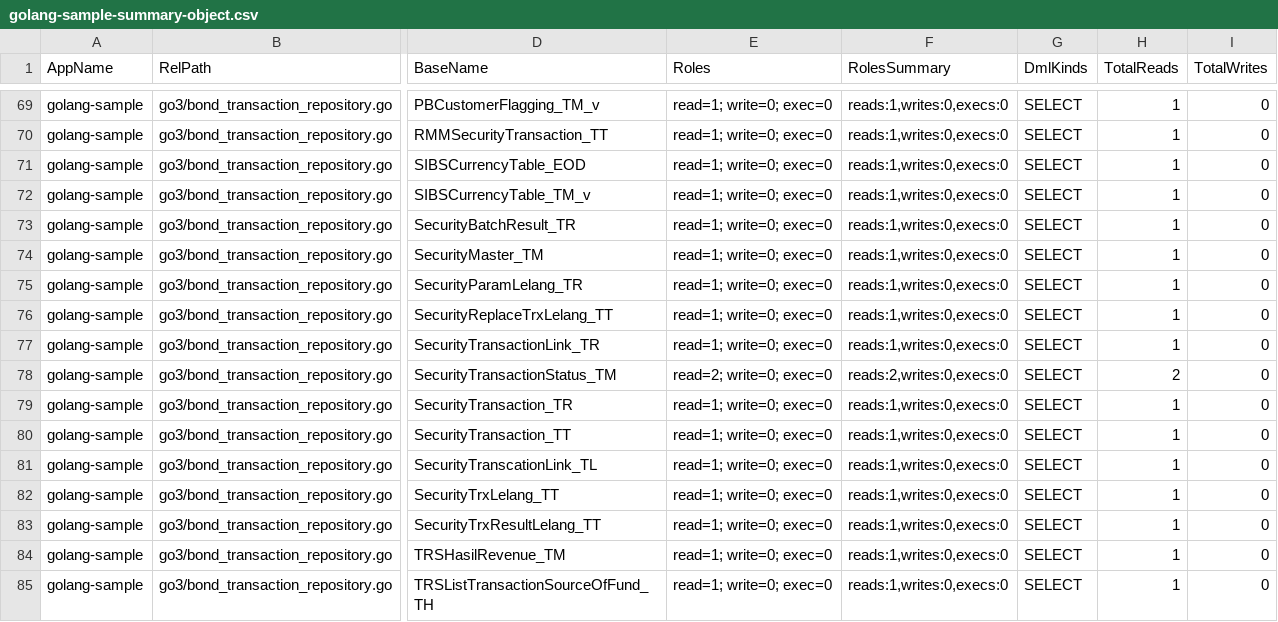
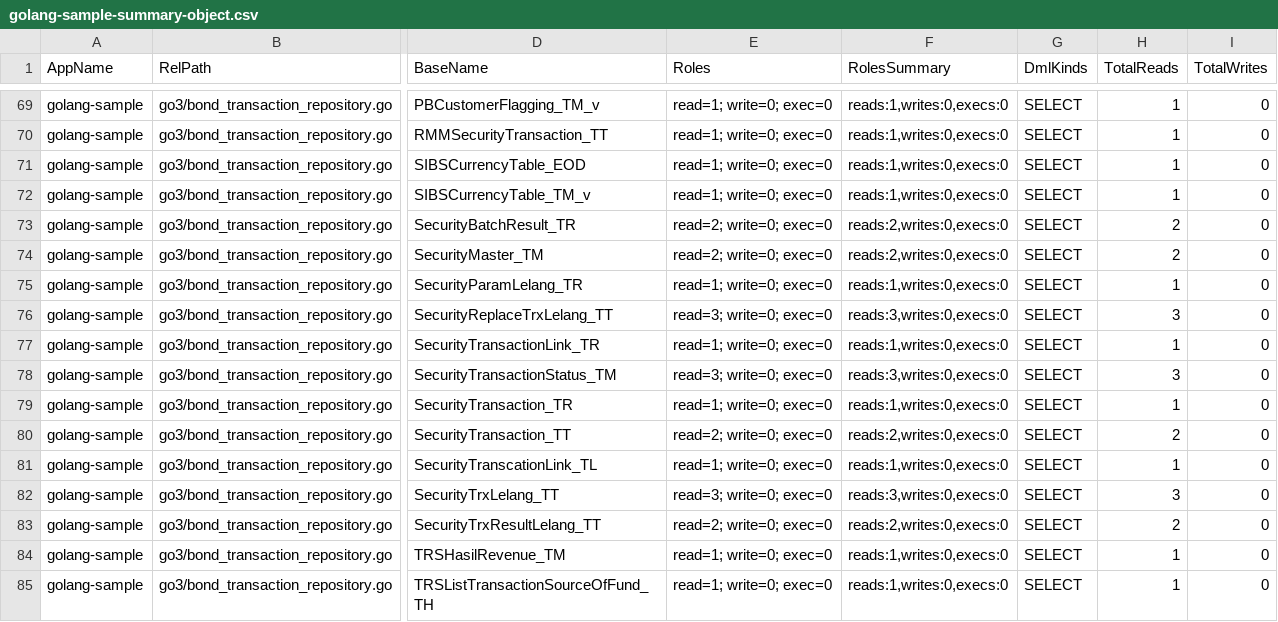
Before and after one commit to alkahfi6/code_sql_scan, a CSV file: out_regress/golang-sample-summary-object.csv, drawn as a sheet; only a part is shown, gaps mark what is left out; the diff covers the shown part only; the diff names each change by its address in the sheet, - before the commit and + after, or states it on an @@ line.

```diff
--- a/out_regress/golang-sample-summary-object.csv
+++ b/out_regress/golang-sample-summary-object.csv
-E73:E74 (Roles): read=1; write=0; exec=0
+E73:E74 (Roles): read=2; write=0; exec=0
-F73:F74 (RolesSummary): reads:1,writes:0,execs:0
+F73:F74 (RolesSummary): reads:2,writes:0,execs:0
-H73:H74 (TotalReads): 1
+H73:H74 (TotalReads): 2
-E76 (Roles): read=1; write=0; exec=0
+E76 (Roles): read=3; write=0; exec=0
-F76 (RolesSummary): reads:1,writes:0,execs:0
+F76 (RolesSummary): reads:3,writes:0,execs:0
-H76 (TotalReads): 1
+H76 (TotalReads): 3
-E78 (Roles): read=2; write=0; exec=0
+E78 (Roles): read=3; write=0; exec=0
-F78 (RolesSummary): reads:2,writes:0,execs:0
+F78 (RolesSummary): reads:3,writes:0,execs:0
-H78 (TotalReads): 2
+H78 (TotalReads): 3
-E80 (Roles): read=1; write=0; exec=0
+E80 (Roles): read=2; write=0; exec=0
-F80 (RolesSummary): reads:1,writes:0,execs:0
+F80 (RolesSummary): reads:2,writes:0,execs:0
-H80 (TotalReads): 1
+H80 (TotalReads): 2
-E82 (Roles): read=1; write=0; exec=0
+E82 (Roles): read=3; write=0; exec=0
-F82 (RolesSummary): reads:1,writes:0,execs:0
+F82 (RolesSummary): reads:3,writes:0,execs:0
-H82 (TotalReads): 1
+H82 (TotalReads): 3
-E83 (Roles): read=1; write=0; exec=0
+E83 (Roles): read=2; write=0; exec=0
-F83 (RolesSummary): reads:1,writes:0,execs:0
+F83 (RolesSummary): reads:2,writes:0,execs:0
-H83 (TotalReads): 1
+H83 (TotalReads): 2
```
Also changed, not shown: 1 removed row, 2 moved rows and 23 edited cells elsewhere in this file, out_regress/dotnet-sample-object.csv, out_regress/dotnet-sample-query.csv, 12 other files.
